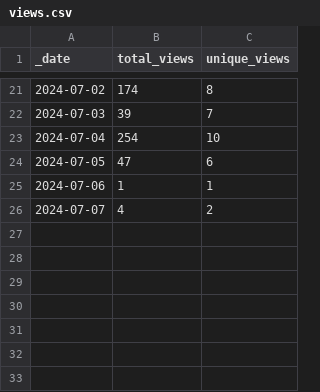
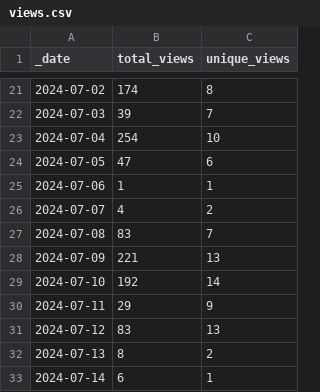
Before and after one commit to ansible-middleware/wildfly, a CSV file: traffic/views.csv, drawn as a sheet; only a part is shown, gaps mark what is left out.

Commit message:
GitHub traffic

```diff
--- a/traffic/views.csv
+++ b/traffic/views.csv
@@ -26 +26,8 @@ _date,total_views,unique_views
 2024-07-07,4,2
+2024-07-08,83,7
+2024-07-09,221,13
+2024-07-10,192,14
+2024-07-11,29,9
+2024-07-12,83,13
+2024-07-13,8,2
+2024-07-14,6,1
```
Also changed, not shown: traffic/clones.csv, 1 other file.
